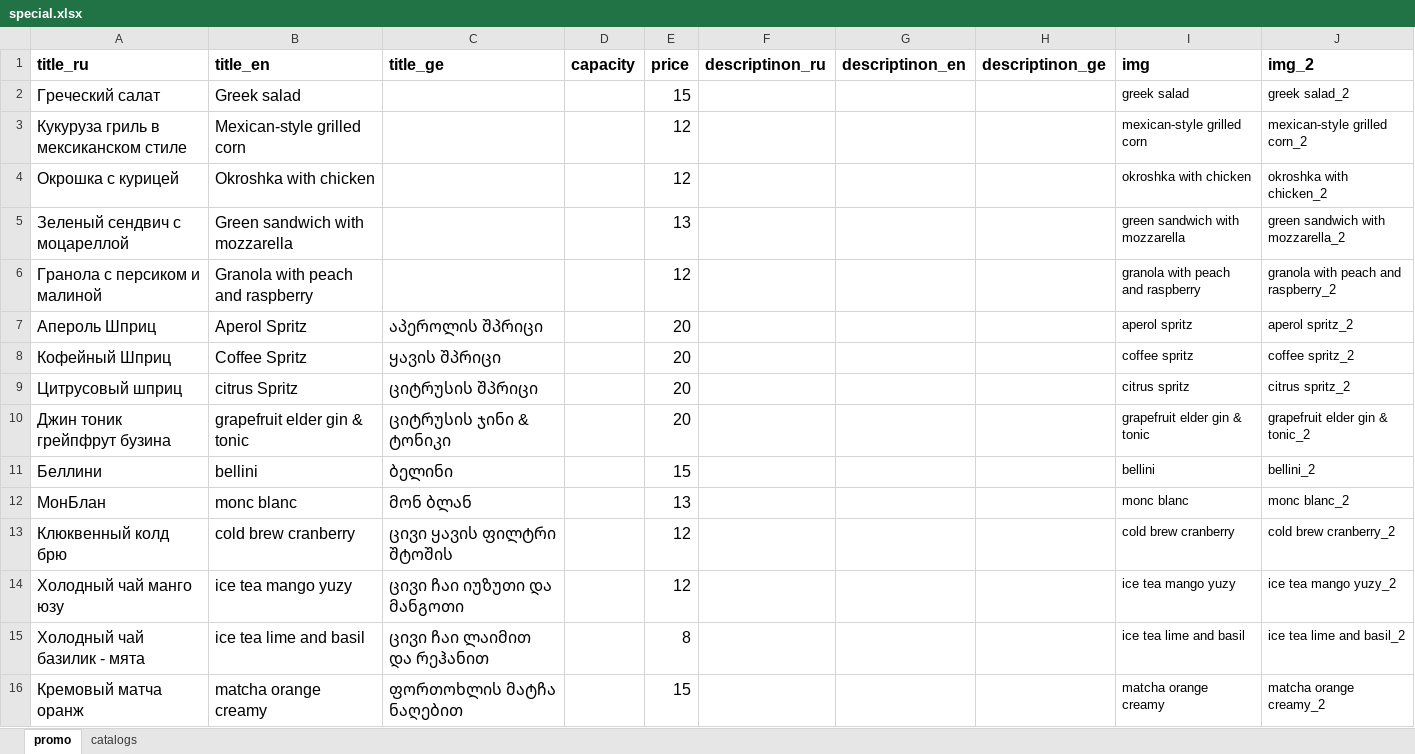
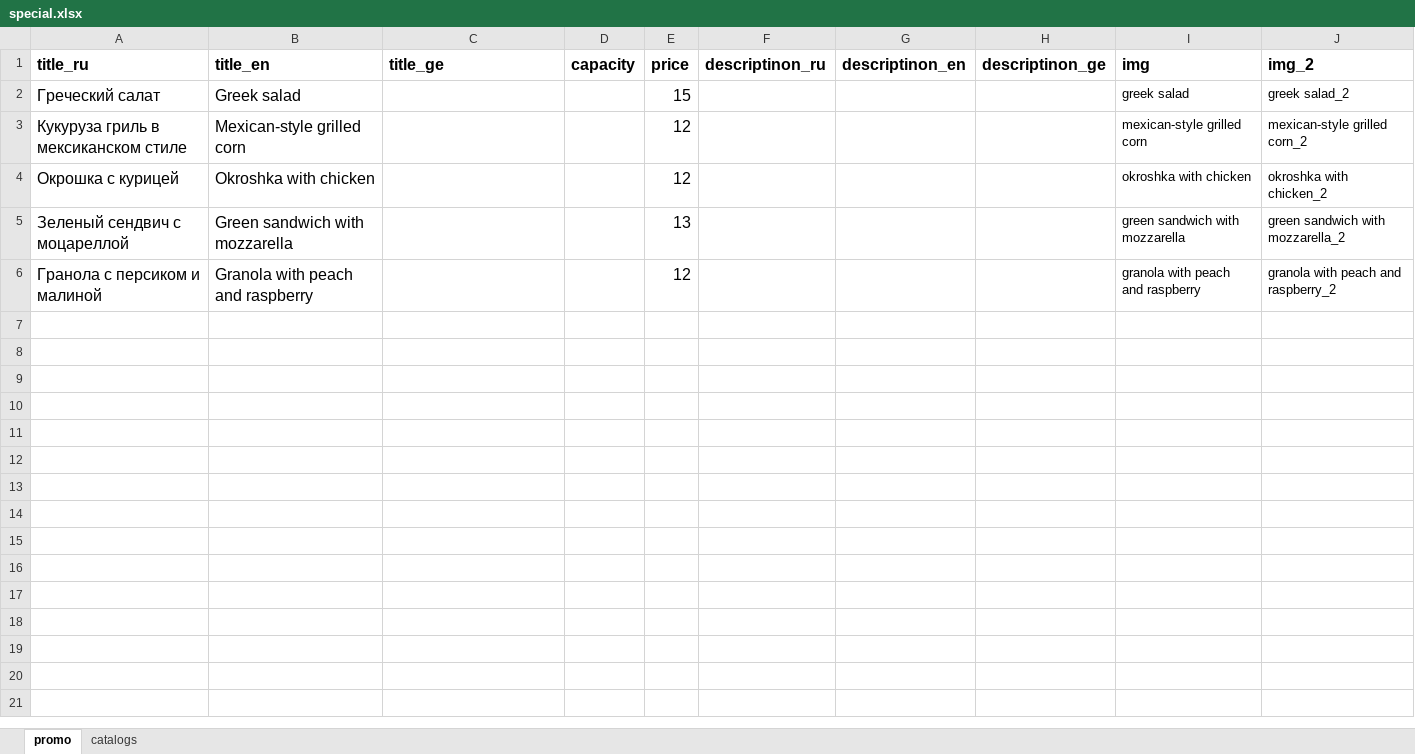
Before and after one commit to GkirillS/GkirillS.github.io, an Excel workbook: public/coffee/special.xlsx, sheet promo, drawn as a sheet; values as stored, in another font and other column widths than the file's, no borders; the diff names each change by its address in the sheet, - before the commit and + after, or states it on an @@ line.

```diff
--- a/public/coffee/special.xlsx (sheet promo)
+++ b/public/coffee/special.xlsx (sheet promo)
-row 7: Апероль Шприц | Aperol Spritz | აპეროლის შპრიცი |  | 20 |  |  |  | aperol spritz | aperol spritz_2
-row 8: Кофейный Шприц | Coffee Spritz | ყავის შპრიცი |  | 20 |  |  |  | coffee spritz | coffee spritz_2
-row 9: Цитрусовый шприц | citrus Spritz | ციტრუსის შპრიცი |  | 20 |  |  |  | citrus spritz | citrus spritz_2
-row 10: Джин тоник грейпфрут бузина | grapefruit elder gin & tonic | ციტრუსის ჯინი & ტონიკი |  | 20 |  |  |  | grapefruit elder gin & tonic | grapefruit elder gin & tonic_2
-row 11: Беллини | bellini | ბელინი |  | 15 |  |  |  | bellini | bellini_2
-row 12: МонБлан | monc blanc | მონ ბლან |  | 13 |  |  |  | monc blanc | monc blanc_2
-row 13: Клюквенный колд брю | cold brew cranberry | ცივი ყავის ფილტრი შტოშის |  | 12 |  |  |  | cold brew cranberry | cold brew cranberry_2
-row 14: Холодный чай манго юзу | ice tea mango yuzy | ცივი ჩაი იუზუთი და მანგოთი |  | 12 |  |  |  | ice tea mango yuzy | ice tea mango yuzy_2
-row 15: Холодный чай базилик - мята | ice tea lime and basil | ცივი ჩაი ლაიმით და რეჰანით |  | 8 |  |  |  | ice tea lime and basil | ice tea lime and basil_2
-row 16: Кремовый матча оранж | matcha orange creamy | ფორთოხლის მატჩა ნაღებით |  | 15 |  |  |  | matcha orange creamy | matcha orange creamy_2
```
Also changed, not shown: public/coffee/bar.xlsx, public/magnolia/kitchen.xlsx, 10 other files.
